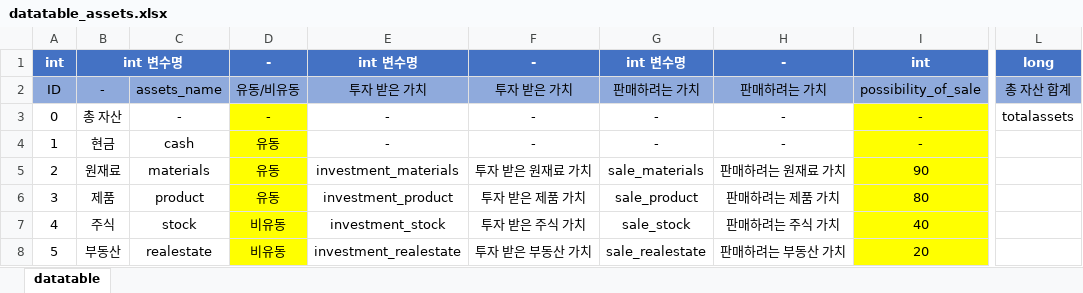
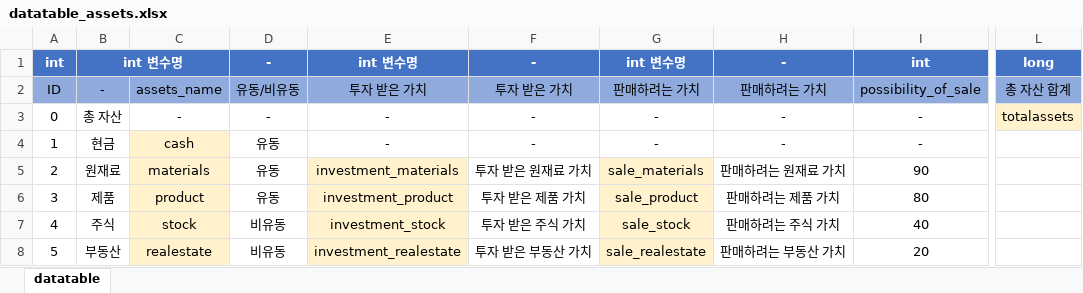
Before and after one commit to sudamilda/Rich_and_Bankrupt_Game_Test.ver, an Excel workbook: datatable_assets.xlsx, sheet datatable, drawn as a sheet; only a part is shown, gaps mark what is left out; values as stored, in another font and other column widths than the file's, no borders; the diff names each change by its address in the sheet, - before the commit and + after, or states it on an @@ line.

```diff
--- a/datatable_assets.xlsx (sheet datatable)
+++ b/datatable_assets.xlsx (sheet datatable)
-D3:D8 fill: #FFFF00
+D3:D8 fill: none
-I3:I8 fill: #FFFF00
+I3:I8 fill: none
-L3 fill: none
+L3 fill: #FFF2CC
-C4:C8 fill: none
+C4:C8 fill: #FFF2CC
-E5:E8 fill: none
+E5:E8 fill: #FFF2CC
-G5:G8 fill: none
+G5:G8 fill: #FFF2CC
```
Also changed, not shown: datatable_chatpers.xlsx, 9 other files.
